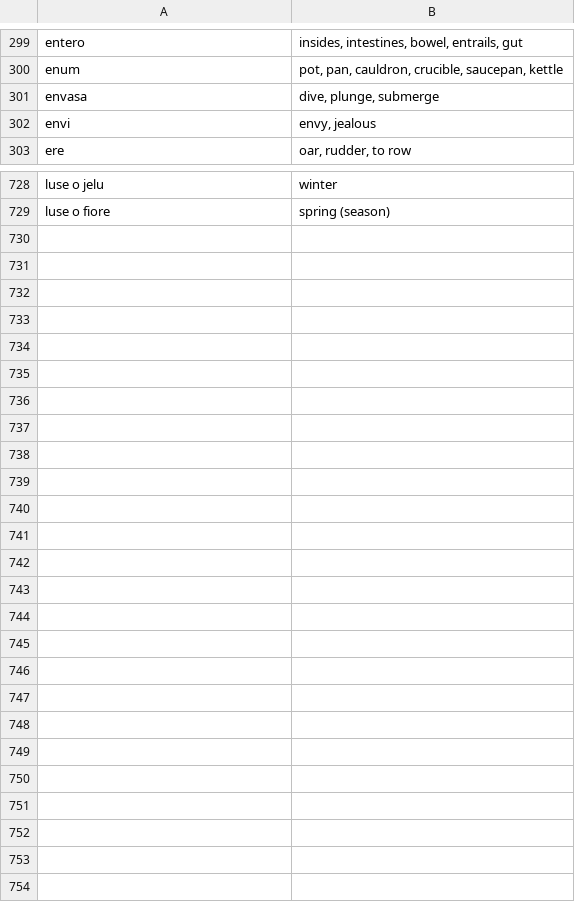
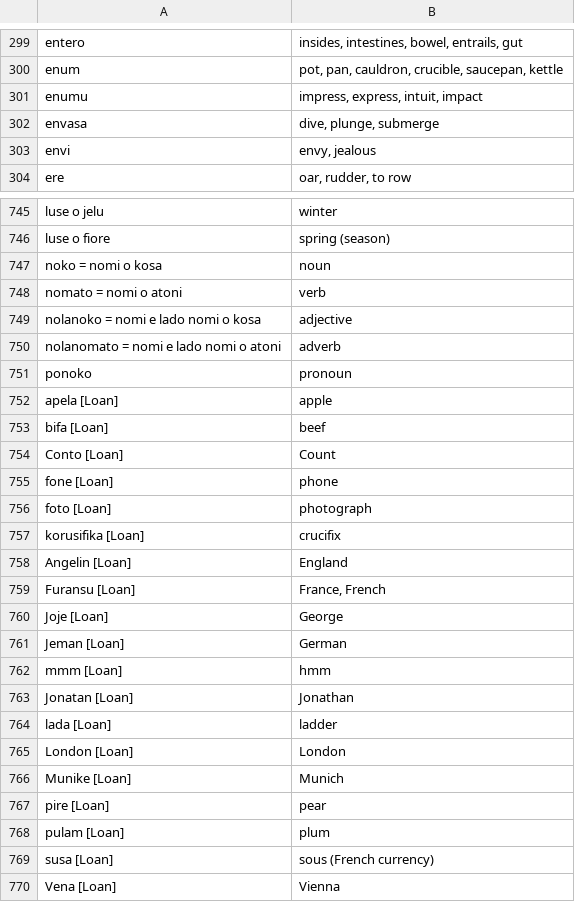
Before and after one commit to gurujation/ijunta, a CSV file: docs/dict/dict.csv, drawn as a sheet; only a part is shown, gaps mark what is left out; the diff covers the shown part only; the diff names each change by its address in the sheet, - before the commit and + after, or states it on an @@ line.

Commit message:
Expanded dict vocabulary

```diff
--- a/docs/dict/dict.csv
+++ b/docs/dict/dict.csv
+row 301: enumu | impress, express, intuit, impact
+row 747: noko = nomi o kosa | noun
+row 748: nomato = nomi o atoni | verb
+row 749: nolanoko = nomi e lado nomi o kosa | adjective
+row 750: nolanomato = nomi e lado nomi o atoni | adverb
+row 751: ponoko | pronoun
+row 752: apela [Loan] | apple
+row 753: bifa [Loan] | beef
+row 754: Conto [Loan] | Count
+row 755: fone [Loan] | phone
+row 756: foto [Loan] | photograph
+row 757: korusifika [Loan] | crucifix
+row 758: Angelin [Loan] | England
+row 759: Furansu [Loan] | France, French
+row 760: Joje [Loan] | George
+row 761: Jeman [Loan] | German
+row 762: mmm [Loan] | hmm
+row 763: Jonatan [Loan] | Jonathan
+row 764: lada [Loan] | ladder
+row 765: London [Loan] | London
+row 766: Munike [Loan] | Munich
+row 767: pire [Loan] | pear
+row 768: pulam [Loan] | plum
+row 769: susa [Loan] | sous (French currency)
+row 770: Vena [Loan] | Vienna
```
Also changed, not shown: 16 added rows and 10 edited cells elsewhere in this file.
